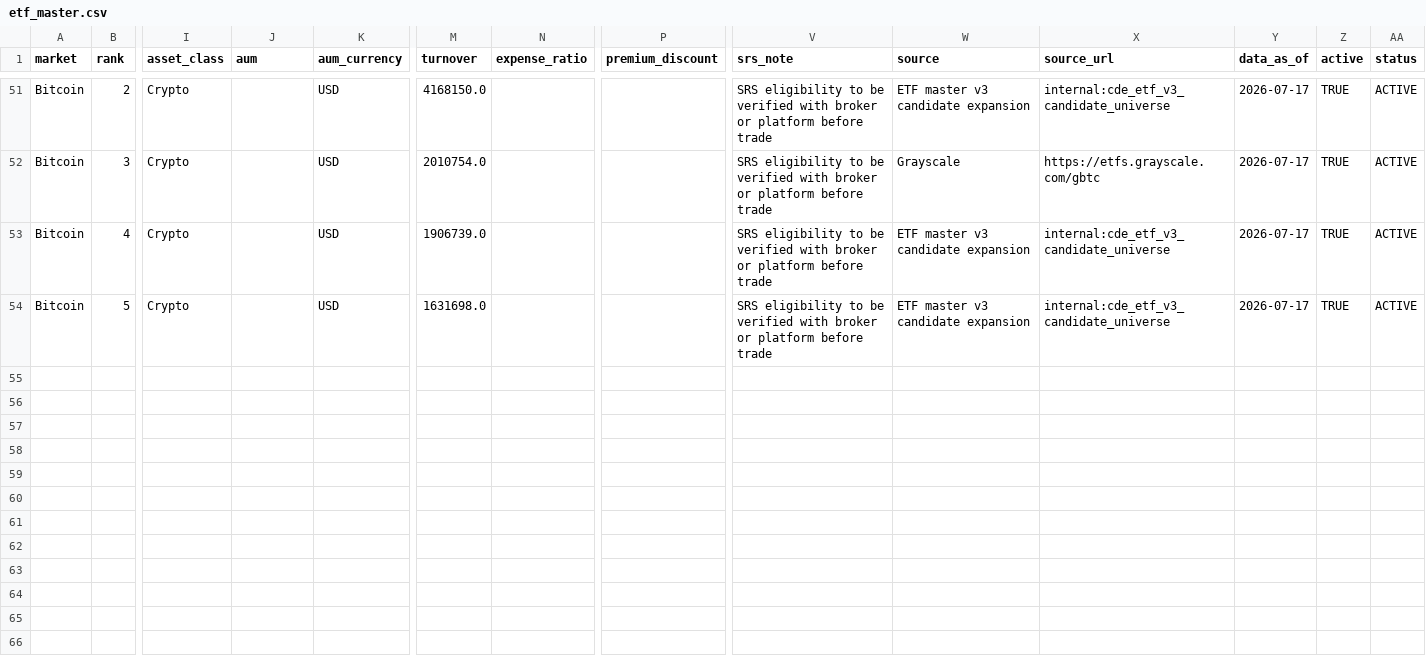
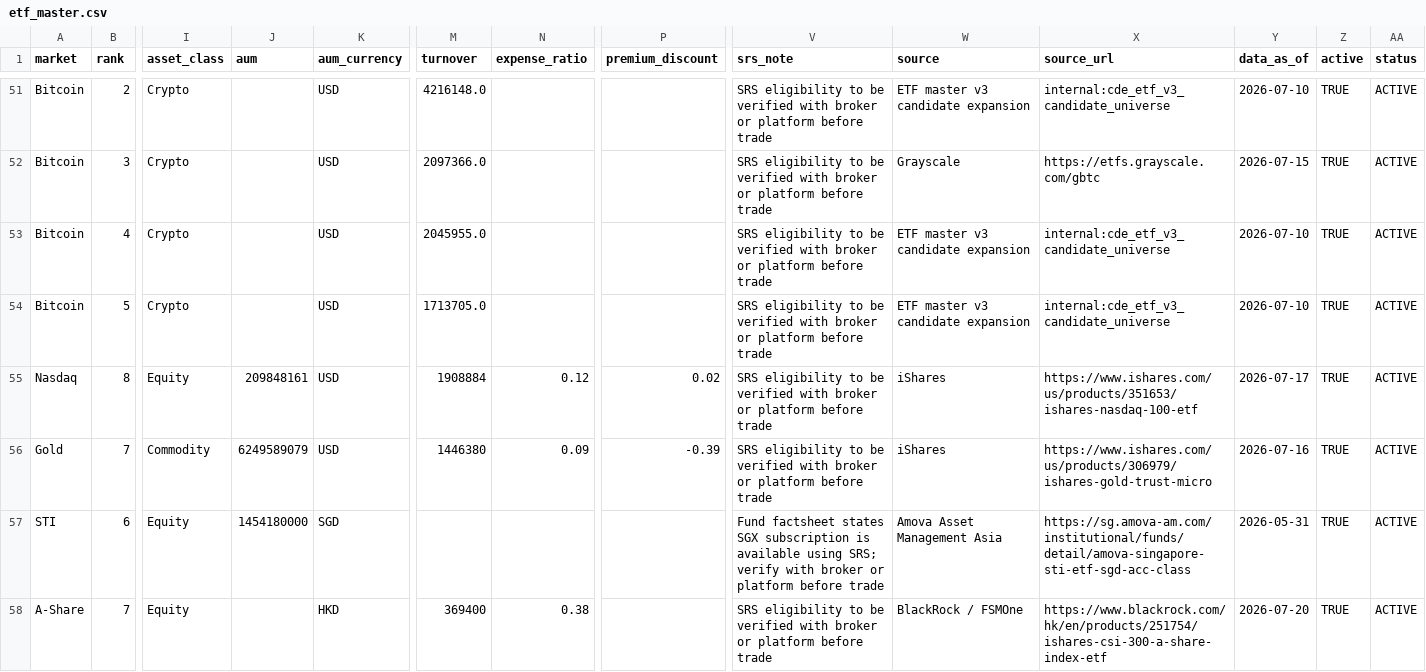
Before and after one commit to phankf-star/sg-tactical-wealth-allocator, a CSV file: data/etf_master.csv, drawn as a sheet; only a part is shown, gaps mark what is left out; rows hold the shown columns only; the diff covers the shown part only; the diff names each change by its address in the sheet, - before the commit and + after, or states it on an @@ line.

```diff
--- a/data/etf_master.csv
+++ b/data/etf_master.csv
-M51 (turnover): 4168150.0
+M51 (turnover): 4216148.0
-Y51 (data_as_of): 2026-07-17
+Y51 (data_as_of): 2026-07-10
-M52 (turnover): 2010754.0
+M52 (turnover): 2097366.0
-Y52 (data_as_of): 2026-07-17
+Y52 (data_as_of): 2026-07-15
-M53 (turnover): 1906739.0
+M53 (turnover): 2045955.0
-Y53:Y54 (data_as_of): 2026-07-17
+Y53:Y54 (data_as_of): 2026-07-10
-M54 (turnover): 1631698.0
+M54 (turnover): 1713705.0
+row 55: Nasdaq | 8 | Equity | 209848161 | USD | 1908884 | 0.12 | 0.02 | SRS eligibility to be verified with broker or platform before trade | iShares | https://www.ishares.com/us/products/351653/ishares-nasdaq-100-etf | 2026-07-17 | TRUE | ACTIVE
+row 56: Gold | 7 | Commodity | 6249589079 | USD | 1446380 | 0.09 | -0.39 | SRS eligibility to be verified with broker or platform before trade | iShares | https://www.ishares.com/us/products/306979/ishares-gold-trust-micro | 2026-07-16 | TRUE | ACTIVE
+row 57: STI | 6 | Equity | 1454180000 | SGD |  |  |  | Fund factsheet states SGX subscription is available using SRS; verify with broker or platform before trade | Amova Asset Management Asia | https://sg.amova-am.com/institutional/funds/detail/amova-singapore-sti-etf-sgd-acc-class | 2026-05-31 | TRUE | ACTIVE
+row 58: A-Share | 7 | Equity |  | HKD | 369400 | 0.38 |  | SRS eligibility to be verified with broker or platform before trade | BlackRock / FSMOne | https://www.blackrock.com/hk/en/products/251754/ishares-csi-300-a-share-index-etf | 2026-07-20 | TRUE | ACTIVE
```
Also changed, not shown: 96 edited cells elsewhere in this file.
